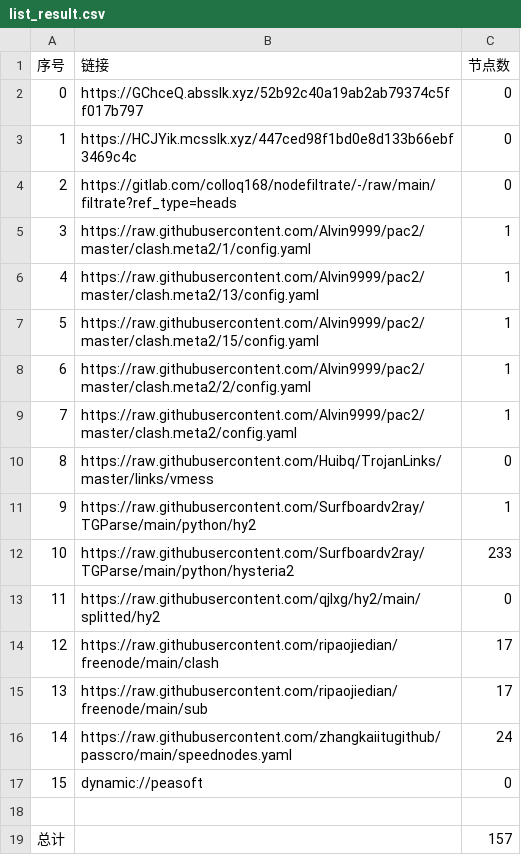
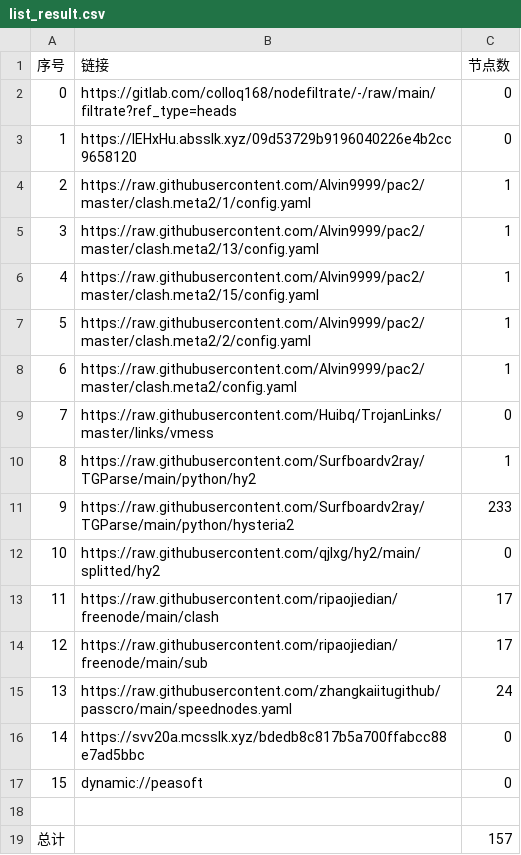
Before and after one commit to aqswaqsw/-dl, a CSV file: list_result.csv, drawn as a sheet; removed rows and columns are numbered as before the commit, all else as after; the diff names each change by its address in the sheet, - before the commit and + after, or states it on an @@ line.

```diff
--- a/list_result.csv
+++ b/list_result.csv
-row 2: 0 | https://GChceQ.absslk.xyz/52b92c40a19ab2ab79374c5ff017b797 | 0
-row 3: 1 | https://HCJYik.mcsslk.xyz/447ced98f1bd0e8d133b66ebf3469c4c | 0
@@ column A (序号) renumbered between rows 2 and 15 @@
+row 3: 1 | https://lEHxHu.absslk.xyz/09d53729b9196040226e4b2cc9658120 | 0
+row 16: 14 | https://svv20a.mcsslk.xyz/bdedb8c817b5a700ffabcc88e7ad5bbc | 0
```
Also changed, not shown: 23 other files.
